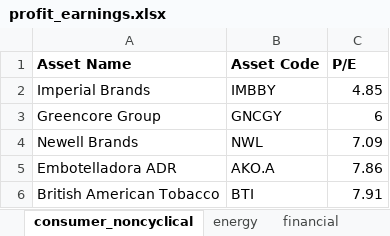
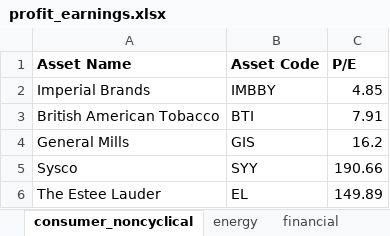
Before and after one commit to ali-ahad/fitted_garch_variance_returns, an Excel workbook: datasets/profit_earnings.xlsx, sheet consumer_noncyclical, drawn as a sheet; values as stored, in another font and other column widths than the file's, no borders; removed rows and columns are numbered as before the commit, all else as after; the diff names each change by its address in the sheet, - before the commit and + after, or states it on an @@ line.

```diff
--- a/datasets/profit_earnings.xlsx (sheet consumer_noncyclical)
+++ b/datasets/profit_earnings.xlsx (sheet consumer_noncyclical)
-row 3: Greencore Group | GNCGY | 6
-row 4: Newell Brands | NWL | 7.09
-row 5: Embotelladora ADR | AKO.A | 7.86
+row 4: General Mills | GIS | 16.2
+row 5: Sysco | SYY | 190.66
+row 6: The Estee Lauder | EL | 149.89
```
Also changed, not shown: sheet energy, sheet capital_goods, sheet consumer_cyclical, sheet technology, sheet utilities, sheet financial, 3 more sheets.
